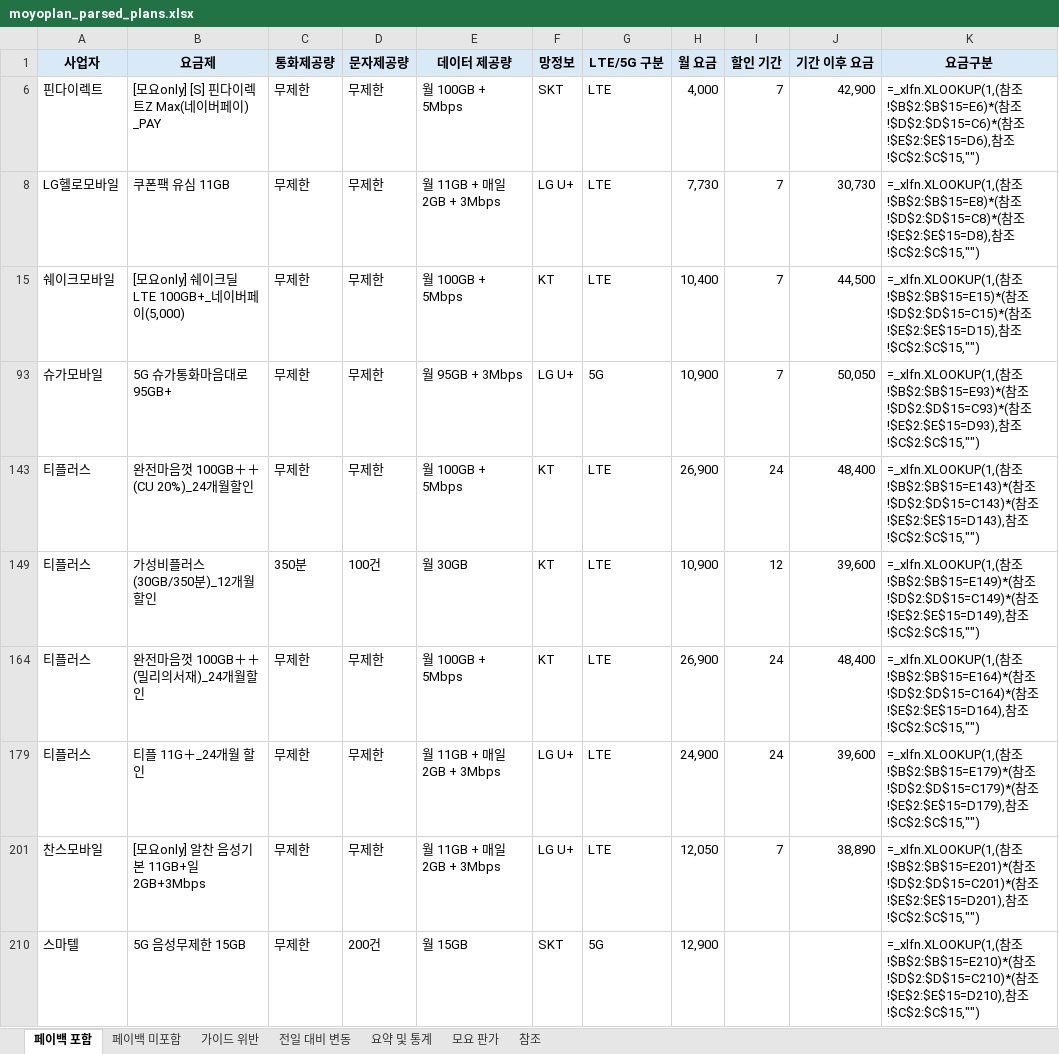
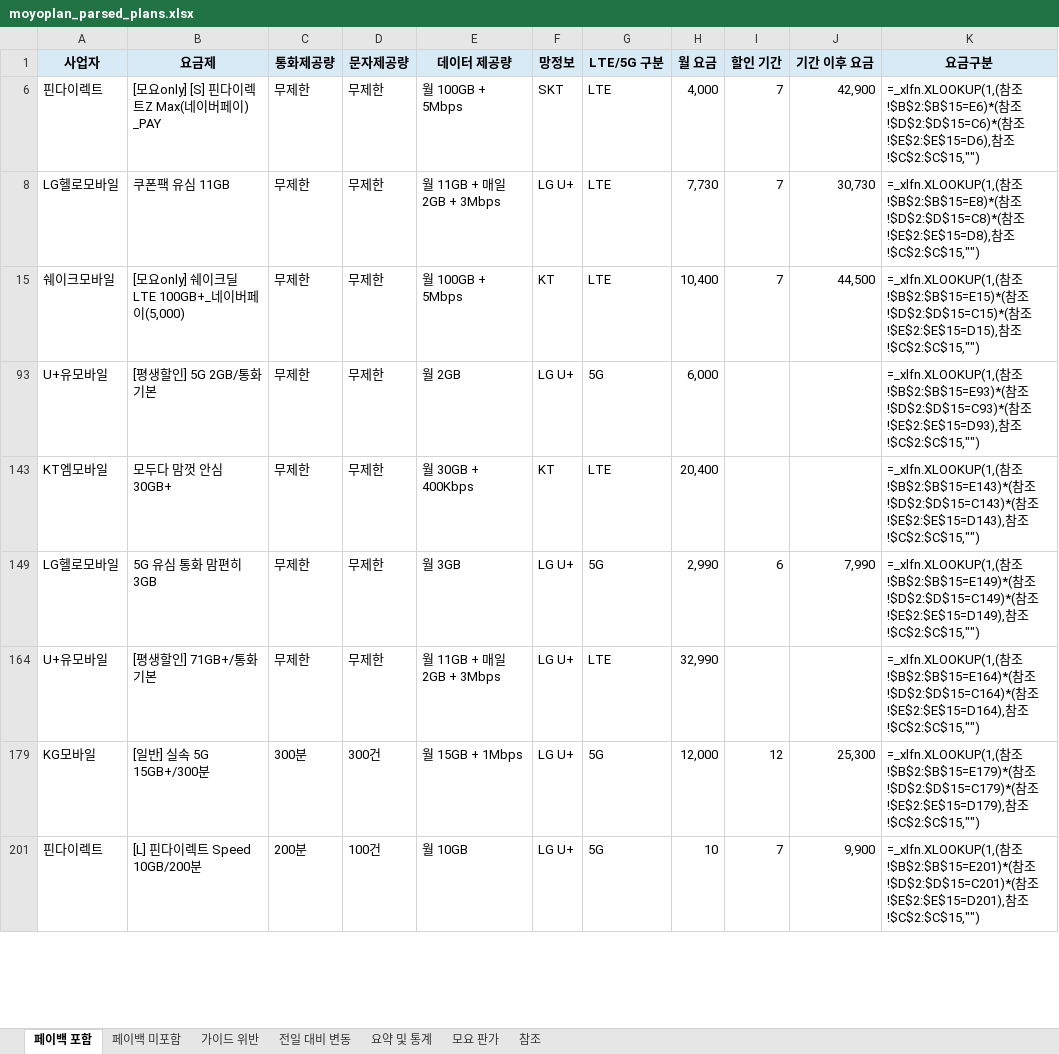
Before and after one commit to kjch444-sketchs/moyoplan-crawler, an Excel workbook: moyoplan_parsed_plans.xlsx, sheet 페이백 포함, drawn as a sheet; only a part is shown; values as stored, in another font and other column widths than the file's, no borders; formulas without a stored value are shown as written; removed rows and columns are numbered as before the commit, all else as after; the diff covers the shown part only; the diff names each change by its address in the sheet, - before the commit and + after, or states it on an @@ line.

```diff
--- a/moyoplan_parsed_plans.xlsx (sheet 페이백 포함)
+++ b/moyoplan_parsed_plans.xlsx (sheet 페이백 포함)
-row 93: 슈가모바일 | 5G 슈가통화마음대로 95GB+ | 무제한 | 무제한 | 월 95GB + 3Mbps | LG U+ | 5G | 10,900 | 7 | 50,050 | =_xlfn.XLOOKUP(1,(참조!$B$2:$B$15=E93)*(참조!$D$2:$D$15=C93)*(참조!$E$2:$E$15=D93),참조!$C$2:$C$15,"")
-row 143: 티플러스 | 완전마음껏 100GB＋＋(CU 20%)_24개월할인 | 무제한 | 무제한 | 월 100GB + 5Mbps | KT | LTE | 26,900 | 24 | 48,400 | =_xlfn.XLOOKUP(1,(참조!$B$2:$B$15=E143)*(참조!$D$2:$D$15=C143)*(참조!$E$2:$E$15=D143),참조!$C$2:$C$15,"")
-row 149: 티플러스 | 가성비플러스(30GB/350분)_12개월할인 | 350분 | 100건 | 월 30GB | KT | LTE | 10,900 | 12 | 39,600 | =_xlfn.XLOOKUP(1,(참조!$B$2:$B$15=E149)*(참조!$D$2:$D$15=C149)*(참조!$E$2:$E$15=D149),참조!$C$2:$C$15,"")
-row 164: 티플러스 | 완전마음껏 100GB＋＋(밀리의서재)_24개월할인 | 무제한 | 무제한 | 월 100GB + 5Mbps | KT | LTE | 26,900 | 24 | 48,400 | =_xlfn.XLOOKUP(1,(참조!$B$2:$B$15=E164)*(참조!$D$2:$D$15=C164)*(참조!$E$2:$E$15=D164),참조!$C$2:$C$15,"")
-row 179: 티플러스 | 티플 11G＋_24개월 할인 | 무제한 | 무제한 | 월 11GB + 매일 2GB + 3Mbps | LG U+ | LTE | 24,900 | 24 | 39,600 | =_xlfn.XLOOKUP(1,(참조!$B$2:$B$15=E179)*(참조!$D$2:$D$15=C179)*(참조!$E$2:$E$15=D179),참조!$C$2:$C$15,"")
+row 93: U+유모바일 | [평생할인] 5G 2GB/통화기본 | 무제한 | 무제한 | 월 2GB | LG U+ | 5G | 6,000 |  |  | =_xlfn.XLOOKUP(1,(참조!$B$2:$B$15=E93)*(참조!$D$2:$D$15=C93)*(참조!$E$2:$E$15=D93),참조!$C$2:$C$15,"")
+row 143: KT엠모바일 | 모두다 맘껏 안심 30GB+ | 무제한 | 무제한 | 월 30GB + 400Kbps | KT | LTE | 20,400 |  |  | =_xlfn.XLOOKUP(1,(참조!$B$2:$B$15=E143)*(참조!$D$2:$D$15=C143)*(참조!$E$2:$E$15=D143),참조!$C$2:$C$15,"")
+row 149: LG헬로모바일 | 5G 유심 통화 맘편히 3GB | 무제한 | 무제한 | 월 3GB | LG U+ | 5G | 2,990 | 6 | 7,990 | =_xlfn.XLOOKUP(1,(참조!$B$2:$B$15=E149)*(참조!$D$2:$D$15=C149)*(참조!$E$2:$E$15=D149),참조!$C$2:$C$15,"")
-A164 (사업자): 찬스모바일
+A164 (사업자): U+유모바일
-B164 (요금제): [모요only] 알찬 음성기본 11GB+일 2GB+3Mbps
+B164 (요금제): [평생할인] 71GB+/통화기본
-H164 (월 요금): 12,050
+H164 (월 요금): 32,990
-I164 (할인 기간): 7
+I164 (할인 기간): (empty)
-J164 (기간 이후 요금): 38,890
+J164 (기간 이후 요금): (empty)
-K164 (요금구분): …참조!$B$2:$B$15=E201)*(참조!$D$2:$D$15=C201)*(참조!$E$2:$E$15=D201),참조…
+K164 (요금구분): …참조!$B$2:$B$15=E164)*(참조!$D$2:$D$15=C164)*(참조!$E$2:$E$15=D164),참조…
-row 210: 스마텔 | 5G 음성무제한 15GB | 무제한 | 200건 | 월 15GB | SKT | 5G | 12,900 |  |  | =_xlfn.XLOOKUP(1,(참조!$B$2:$B$15=E210)*(참조!$D$2:$D$15=C210)*(참조!$E$2:$E$15=D210),참조!$C$2:$C$15,"")
+row 179: KG모바일 | [일반] 실속 5G 15GB+/300분 | 300분 | 300건 | 월 15GB + 1Mbps | LG U+ | 5G | 12,000 | 12 | 25,300 | =_xlfn.XLOOKUP(1,(참조!$B$2:$B$15=E179)*(참조!$D$2:$D$15=C179)*(참조!$E$2:$E$15=D179),참조!$C$2:$C$15,"")
+row 201: 핀다이렉트 | [L] 핀다이렉트 Speed 10GB/200분 | 200분 | 100건 | 월 10GB | LG U+ | 5G | 10 | 7 | 9,900 | =_xlfn.XLOOKUP(1,(참조!$B$2:$B$15=E201)*(참조!$D$2:$D$15=C201)*(참조!$E$2:$E$15=D201),참조!$C$2:$C$15,"")
```
Also changed, not shown: 18 added rows, 17 removed rows and 29 edited cells elsewhere in this sheet, sheet 전일 대비 변동, sheet 요약 및 통계, hidden cells.
